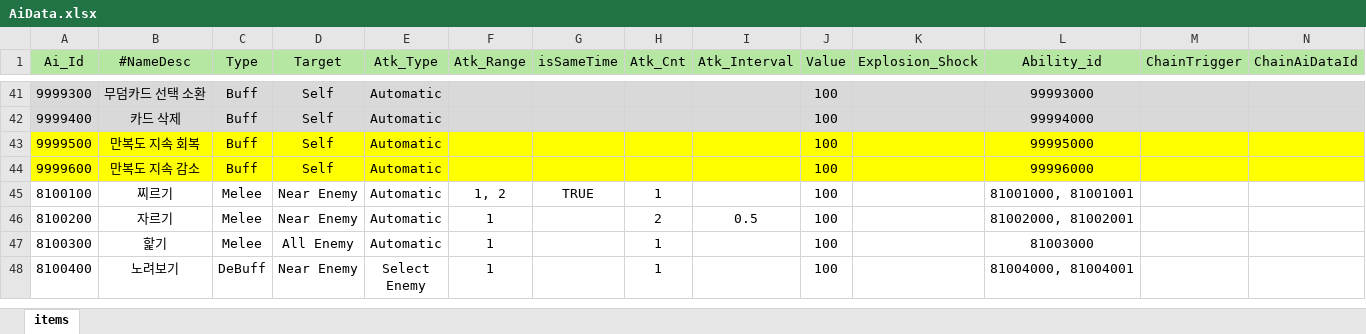
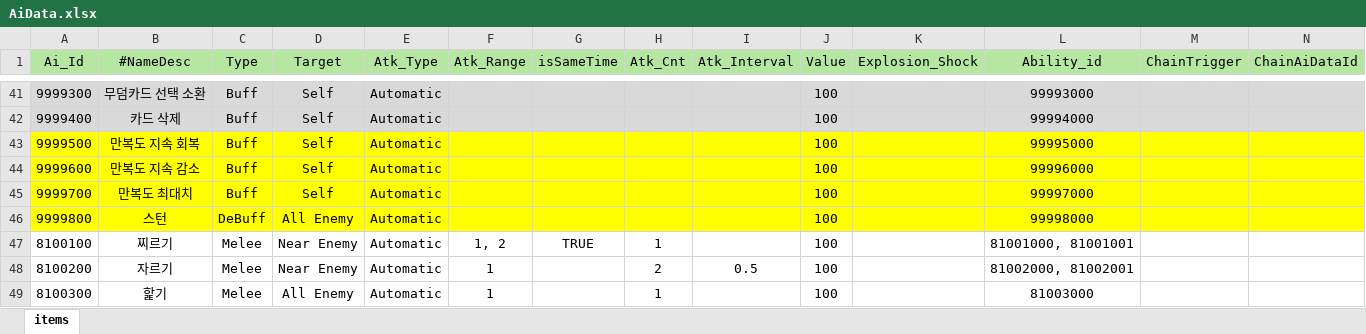
Before and after one commit to Milkbboy/repo, an Excel workbook: Assets/ERang/Excels/AiData.xlsx, sheet items, drawn as a sheet; only a part is shown, gaps mark what is left out; the shorter side is filled out with more unchanged rows; values as stored, in another font and other column widths than the file's, no borders; the diff names each change by its address in the sheet, - before the commit and + after, or states it on an @@ line.

```diff
--- a/Assets/ERang/Excels/AiData.xlsx (sheet items)
+++ b/Assets/ERang/Excels/AiData.xlsx (sheet items)
+row 45: 9999700 | 만복도 최대치 | Buff | Self | Automatic |  |  |  |  | 100 |  | 99997000
+row 46: 9999800 | 스턴 | DeBuff | All Enemy | Automatic |  |  |  |  | 100 |  | 99998000
```
Also changed, not shown: Assets/ERang/Excels/AbilityData.xlsx, Assets/ERang/Excels/AiGroupData.xlsx, 10 other files.
